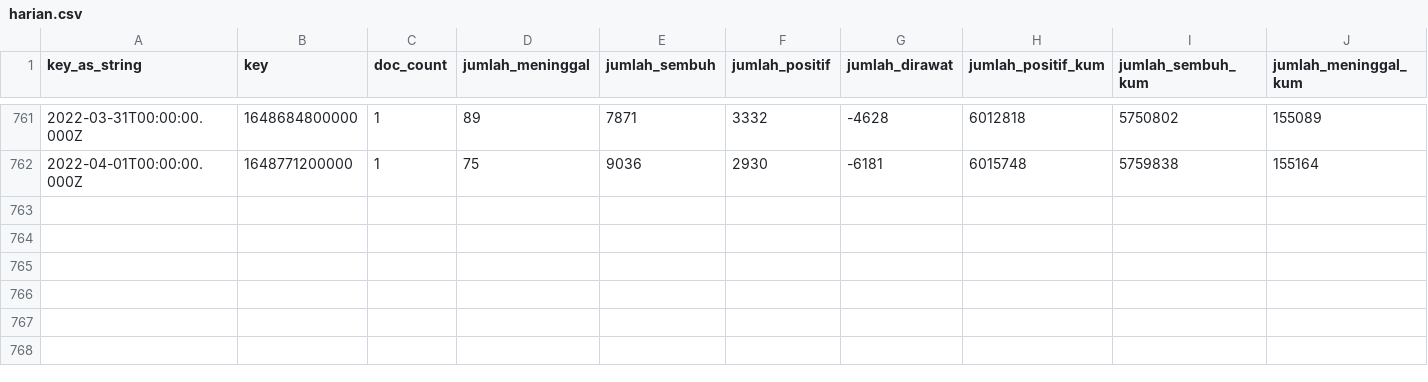
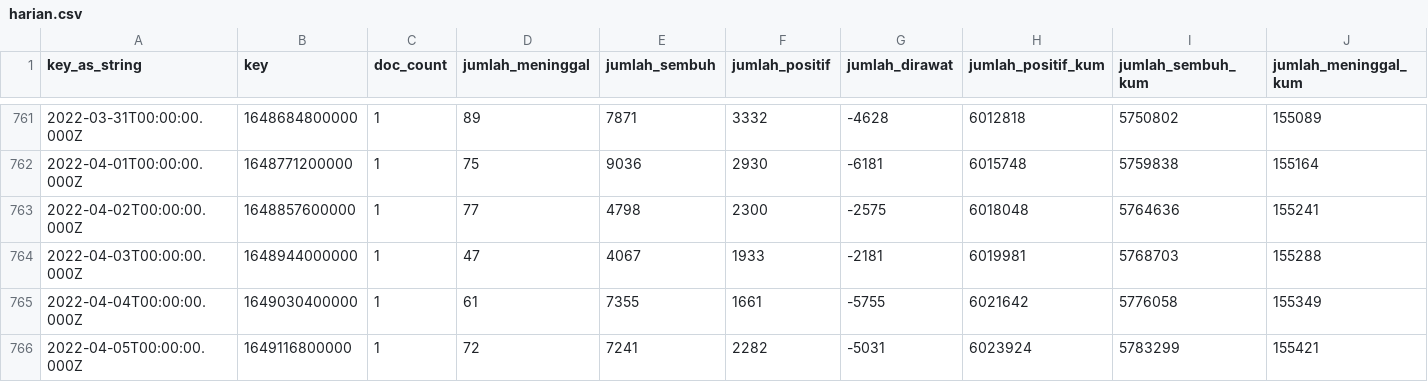
Before and after one commit to zakiego/data-sebaran-covid19goid, a CSV file: nasional/harian.csv, drawn as a sheet; only a part is shown, gaps mark what is left out; rows hold the shown columns only; the diff names each change by its address in the sheet, - before the commit and + after, or states it on an @@ line.

```diff
--- a/nasional/harian.csv
+++ b/nasional/harian.csv
+row 763: 2022-04-02T00:00:00.000Z | 1648857600000 | 1 | 77 | 4798 | 2300 | -2575 | 6018048 | 5764636 | 155241
+row 764: 2022-04-03T00:00:00.000Z | 1648944000000 | 1 | 47 | 4067 | 1933 | -2181 | 6019981 | 5768703 | 155288
+row 765: 2022-04-04T00:00:00.000Z | 1649030400000 | 1 | 61 | 7355 | 1661 | -5755 | 6021642 | 5776058 | 155349
+row 766: 2022-04-05T00:00:00.000Z | 1649116800000 | 1 | 72 | 7241 | 2282 | -5031 | 6023924 | 5783299 | 155421
```
Also changed, not shown: nasional/jenis_kelamin.csv, nasional/pemeriksaan.csv, 38 other files.
